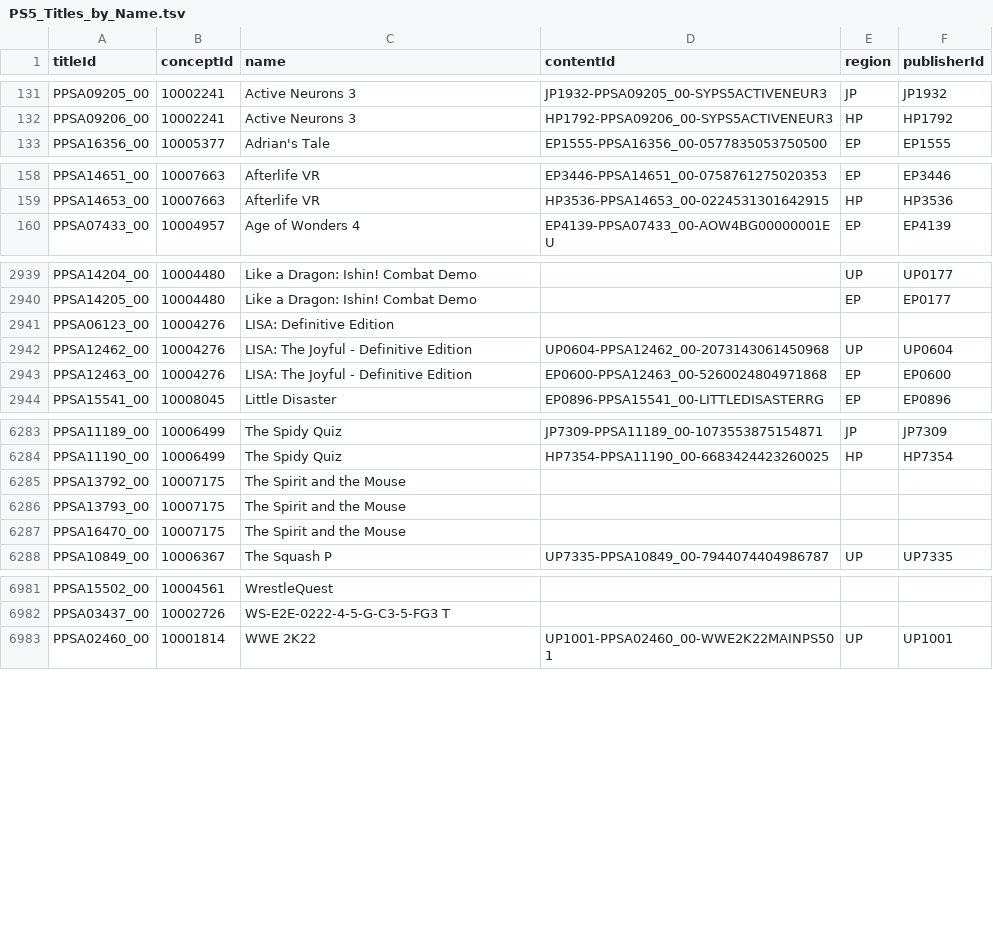
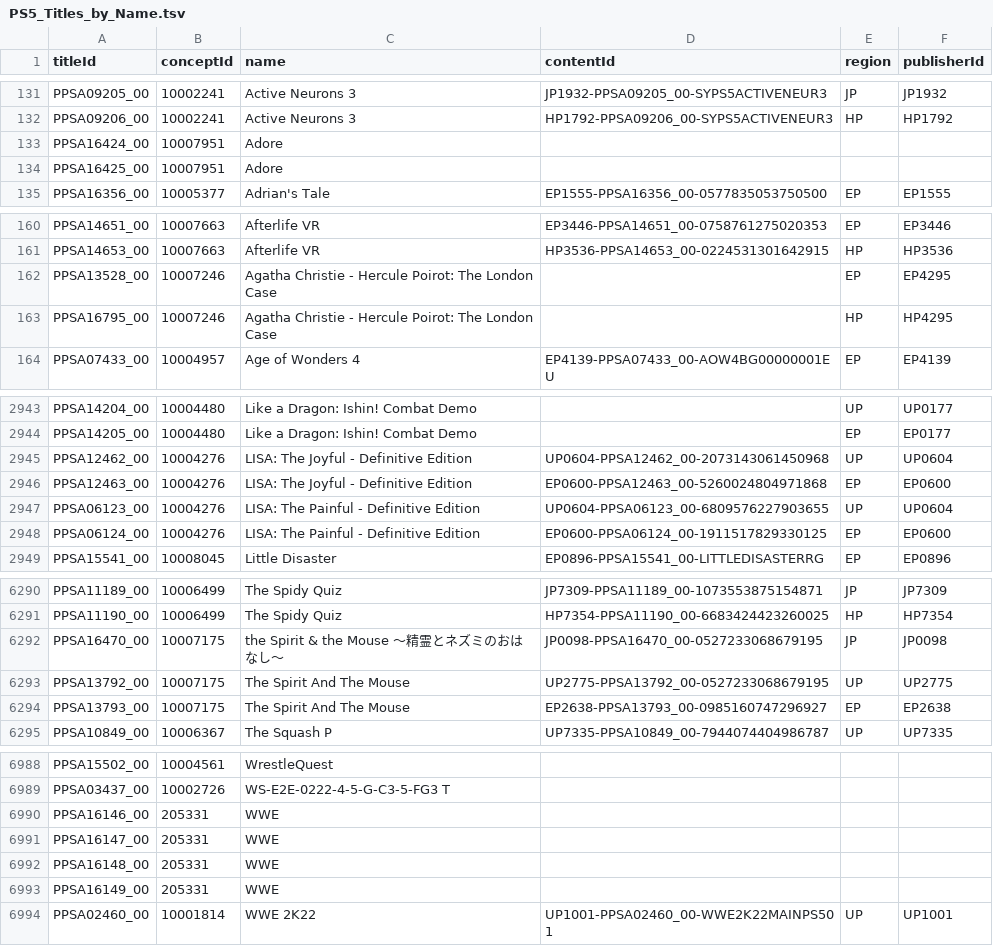
Before and after one commit to andshrew/PlayStation-Titles, a TSV file: PS5_Titles_by_Name.tsv, drawn as a sheet; only a part is shown, gaps mark what is left out; the diff covers the shown part only.

```diff
--- a/PS5_Titles_by_Name.tsv
+++ b/PS5_Titles_by_Name.tsv
@@ -132,2 +132,4 @@ PPSA09205_00	10002241	Active Neurons 3	JP1932-PPSA09205_00-SYPS5ACTIVENEUR3	JP	J
 PPSA09206_00	10002241	Active Neurons 3	HP1792-PPSA09206_00-SYPS5ACTIVENEUR3	HP	HP1792
+PPSA16424_00	10007951	Adore			
+PPSA16425_00	10007951	Adore			
 PPSA16356_00	10005377	Adrian's Tale	EP1555-PPSA16356_00-0577835053750500	EP	EP1555
@@ -159,2 +161,4 @@ PPSA14651_00	10007663	Afterlife VR	EP3446-PPSA14651_00-0758761275020353	EP	EP344
 PPSA14653_00	10007663	Afterlife VR	HP3536-PPSA14653_00-0224531301642915	HP	HP3536
+PPSA13528_00	10007246	Agatha Christie - Hercule Poirot: The London Case		EP	EP4295
+PPSA16795_00	10007246	Agatha Christie - Hercule Poirot: The London Case		HP	HP4295
 PPSA07433_00	10004957	Age of Wonders 4	EP4139-PPSA07433_00-AOW4BG00000001EU	EP	EP4139
@@ -2940,5 +2944,6 @@ PPSA14204_00	10004480	Like a Dragon: Ishin! Combat Demo		UP	UP0177
 PPSA14205_00	10004480	Like a Dragon: Ishin! Combat Demo		EP	EP0177
-PPSA06123_00	10004276	LISA: Definitive Edition			
 PPSA12462_00	10004276	LISA: The Joyful - Definitive Edition	UP0604-PPSA12462_00-2073143061450968	UP	UP0604
 PPSA12463_00	10004276	LISA: The Joyful - Definitive Edition	EP0600-PPSA12463_00-5260024804971868	EP	EP0600
+PPSA06123_00	10004276	LISA: The Painful - Definitive Edition	UP0604-PPSA06123_00-6809576227903655	UP	UP0604
+PPSA06124_00	10004276	LISA: The Painful - Definitive Edition	EP0600-PPSA06124_00-1911517829330125	EP	EP0600
 PPSA15541_00	10008045	Little Disaster	EP0896-PPSA15541_00-LITTLEDISASTERRG	EP	EP0896
@@ -6284,5 +6291,5 @@ PPSA11189_00	10006499	The Spidy Quiz	JP7309-PPSA11189_00-1073553875154871	JP	JP7
 PPSA11190_00	10006499	The Spidy Quiz	HP7354-PPSA11190_00-6683424423260025	HP	HP7354
-PPSA13792_00	10007175	The Spirit and the Mouse			
-PPSA13793_00	10007175	The Spirit and the Mouse			
-PPSA16470_00	10007175	The Spirit and the Mouse			
+PPSA16470_00	10007175	the Spirit & the Mouse ～精霊とネズミのおはなし～	JP0098-PPSA16470_00-0527233068679195	JP	JP0098
+PPSA13792_00	10007175	The Spirit And The Mouse	UP2775-PPSA13792_00-0527233068679195	UP	UP2775
+PPSA13793_00	10007175	The Spirit And The Mouse	EP2638-PPSA13793_00-0985160747296927	EP	EP2638
 PPSA10849_00	10006367	The Squash P	UP7335-PPSA10849_00-7944074404986787	UP	UP7335
@@ -6982,2 +6989,6 @@ PPSA15502_00	10004561	WrestleQuest
 PPSA03437_00	10002726	WS-E2E-0222-4-5-G-C3-5-FG3 T			
+PPSA16146_00	205331	WWE			
+PPSA16147_00	205331	WWE			
+PPSA16148_00	205331	WWE			
+PPSA16149_00	205331	WWE			
 PPSA02460_00	10001814	WWE 2K22	UP1001-PPSA02460_00-WWE2K22MAINPS501	UP	UP1001
```
Also changed, not shown: 7 added rows, 2 removed rows and 13 edited cells elsewhere in this file, PS5_Titles.tsv, PS5_Titles_by_Concept.tsv, 29 other files.
